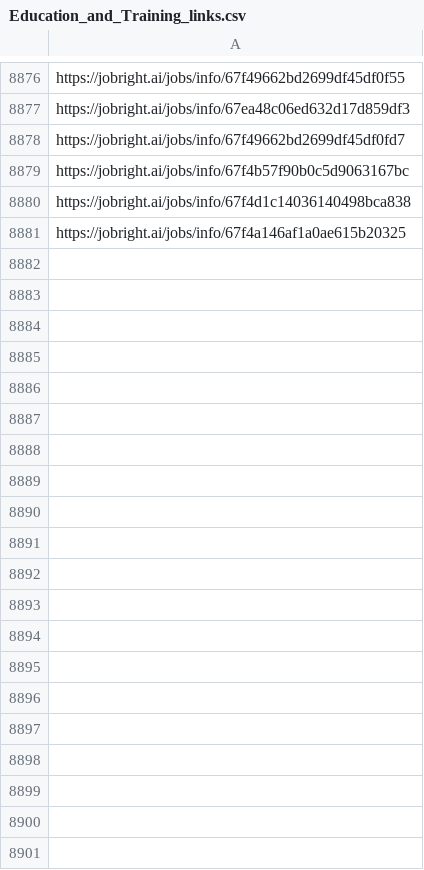
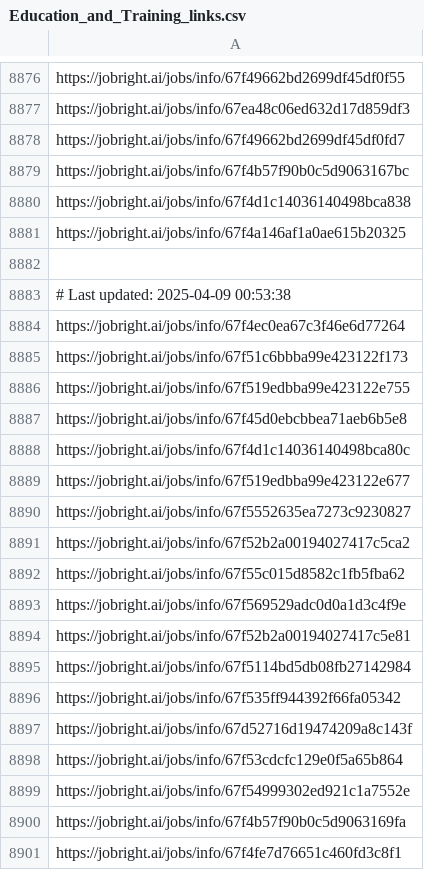
Before and after one commit to Pradeepsingh61/job_DE1, a CSV file: Education_and_Training_links.csv, drawn as a sheet; only a part is shown, gaps mark what is left out; the diff covers the shown part only.

```diff
--- a/Education_and_Training_links.csv
+++ b/Education_and_Training_links.csv
@@ -8886 +8886,21 @@ https://jobright.ai/jobs/info/67f4d1c14036140498bca838
 https://jobright.ai/jobs/info/67f4a146af1a0ae615b20325
+
+# Last updated: 2025-04-09 00:53:38
+https://jobright.ai/jobs/info/67f4ec0ea67c3f46e6d77264
+https://jobright.ai/jobs/info/67f51c6bbba99e423122f173
+https://jobright.ai/jobs/info/67f519edbba99e423122e755
+https://jobright.ai/jobs/info/67f45d0ebcbbea71aeb6b5e8
+https://jobright.ai/jobs/info/67f4d1c14036140498bca80c
+https://jobright.ai/jobs/info/67f519edbba99e423122e677
+https://jobright.ai/jobs/info/67f5552635ea7273c9230827
+https://jobright.ai/jobs/info/67f52b2a00194027417c5ca2
+https://jobright.ai/jobs/info/67f55c015d8582c1fb5fba62
+https://jobright.ai/jobs/info/67f569529adc0d0a1d3c4f9e
+https://jobright.ai/jobs/info/67f52b2a00194027417c5e81
+https://jobright.ai/jobs/info/67f5114bd5db08fb27142984
+https://jobright.ai/jobs/info/67f535ff944392f66fa05342
+https://jobright.ai/jobs/info/67d52716d19474209a8c143f
+https://jobright.ai/jobs/info/67f53cdcfc129e0f5a65b864
+https://jobright.ai/jobs/info/67f54999302ed921c1a7552e
+https://jobright.ai/jobs/info/67f4b57f90b0c5d9063169fa
+https://jobright.ai/jobs/info/67f4fe7d76651c460fd3c8f1
```
Also changed, not shown: 24 added rows elsewhere in this file, Accounting_and_Finance_links.csv, Education_and_Training.csv, 30 other files.
